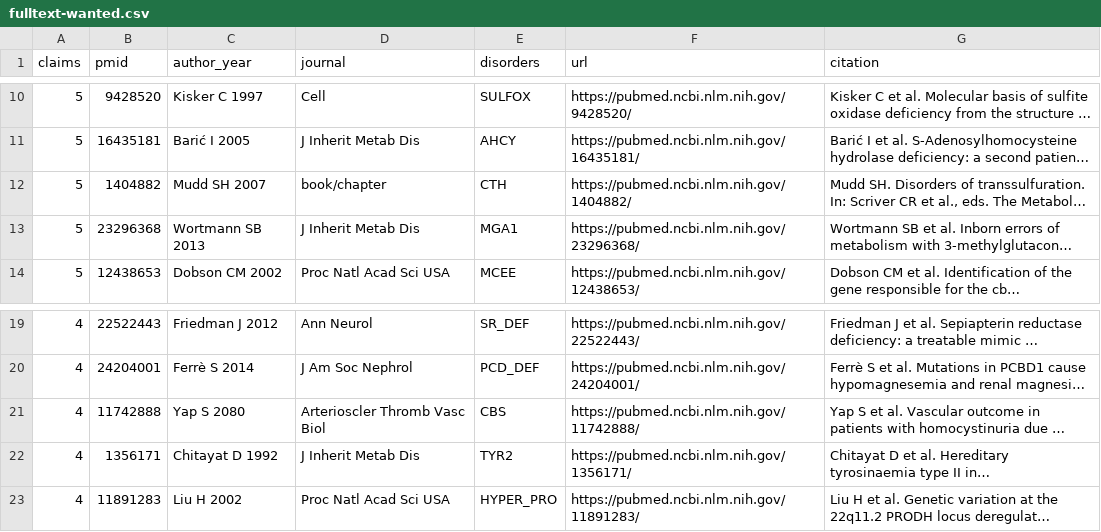
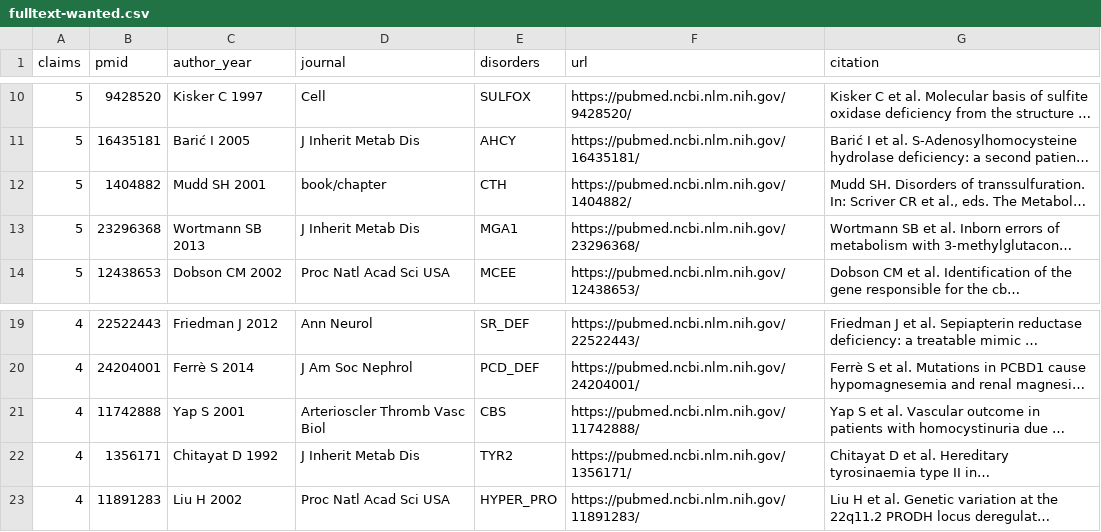
Before and after one commit to kwierenga/metabolicdx, a CSV file: docs/fulltext-wanted.csv, drawn as a sheet; only a part is shown, gaps mark what is left out; long unchanged cells end in …; the diff names each change by its address in the sheet, - before the commit and + after, or states it on an @@ line.

```diff
--- a/docs/fulltext-wanted.csv
+++ b/docs/fulltext-wanted.csv
-C12 (author_year): Mudd SH 2007
+C12 (author_year): Mudd SH 2001
-C21 (author_year): Yap S 2080
+C21 (author_year): Yap S 2001
```
Also changed, not shown: 2 other files.
